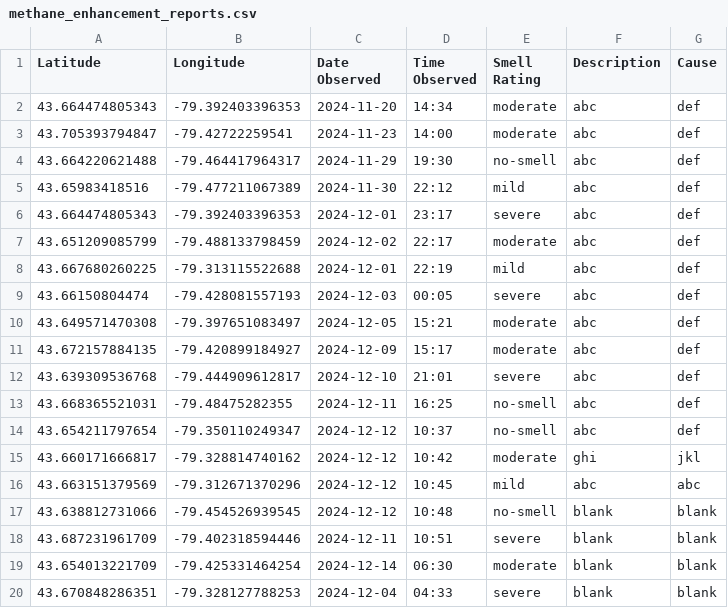
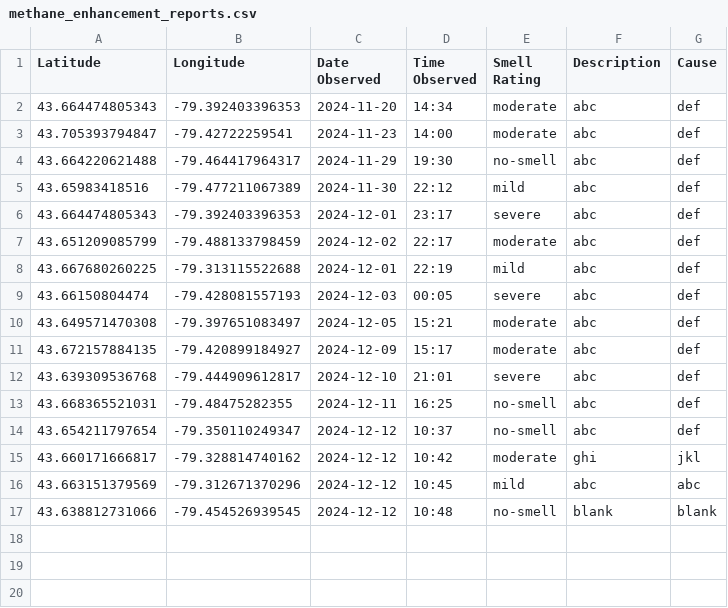
Before and after one commit to ecorbin567/gta-urban-emissions-project, a CSV file: methane_enhancement_reports.csv, drawn as a sheet.

```diff
--- a/methane_enhancement_reports.csv
+++ b/methane_enhancement_reports.csv
@@ -17,4 +17 @@ Latitude, Longitude, Date Observed, Time Observed, Smell Rating, Description, Ca
 43.638812731066,-79.454526939545,2024-12-12,10:48,no-smell,blank,blank
-43.687231961709,-79.402318594446,2024-12-11,10:51,severe,blank,blank
-43.654013221709,-79.425331464254,2024-12-14,06:30,moderate,blank,blank
-43.670848286351,-79.328127788253,2024-12-04,04:33,severe,blank,blank
```
Also changed, not shown: 7 other files.
